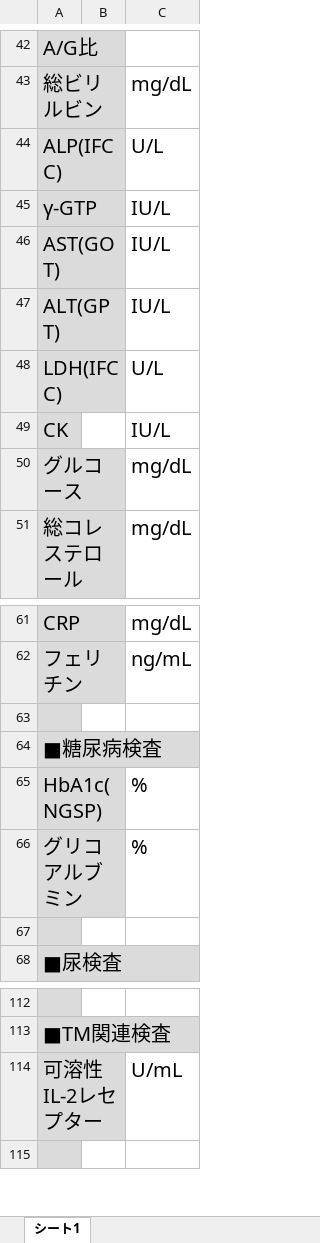
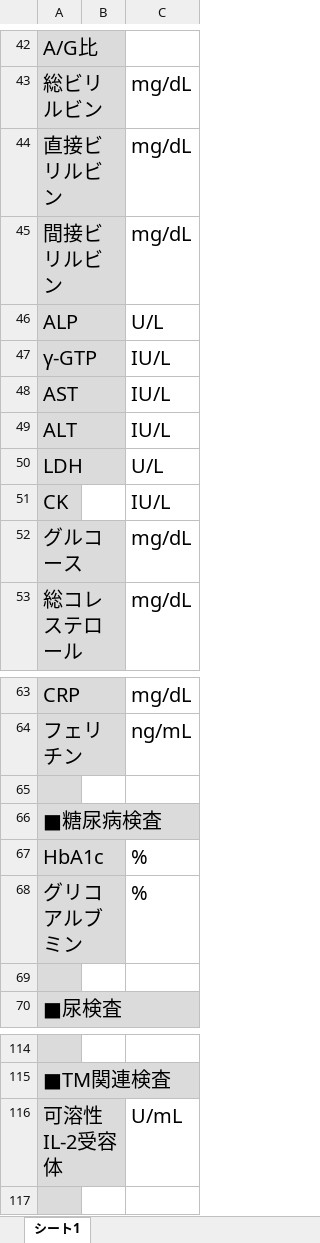
Before and after one commit to cyrus-git/medicaltest-to-text, an Excel workbook: template.xlsx, sheet シート1, drawn as a sheet; only a part is shown, gaps mark what is left out; values as stored, in another font and other column widths than the file's, no borders; addresses are those after the commit; the diff names each change by its address in the sheet, - before the commit and + after, or states it on an @@ line.

```diff
--- a/template.xlsx (sheet シート1)
+++ b/template.xlsx (sheet シート1)
+row 44: 直接ビリルビン |  | mg/dL
+row 45: 間接ビリルビン |  | mg/dL
-A46: ALP(IFCC)
+A46: ALP
-A48: AST(GOT)
+A48: AST
-A49: ALT(GPT)
+A49: ALT
-A50: LDH(IFCC)
+A50: LDH
-A67: HbA1c(NGSP)
+A67: HbA1c
-A116: 可溶性IL-2レセプター
+A116: 可溶性IL-2受容体
```
Also changed, not shown: 1 other file.
